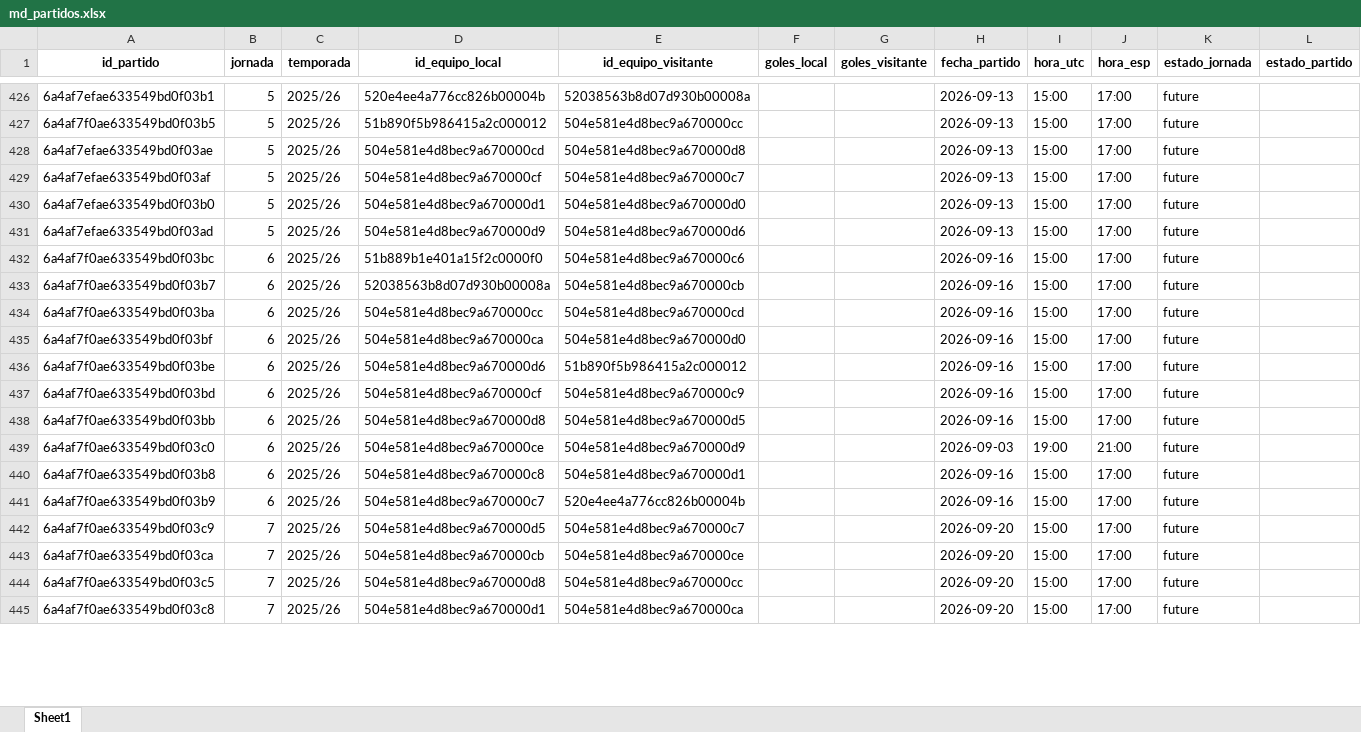
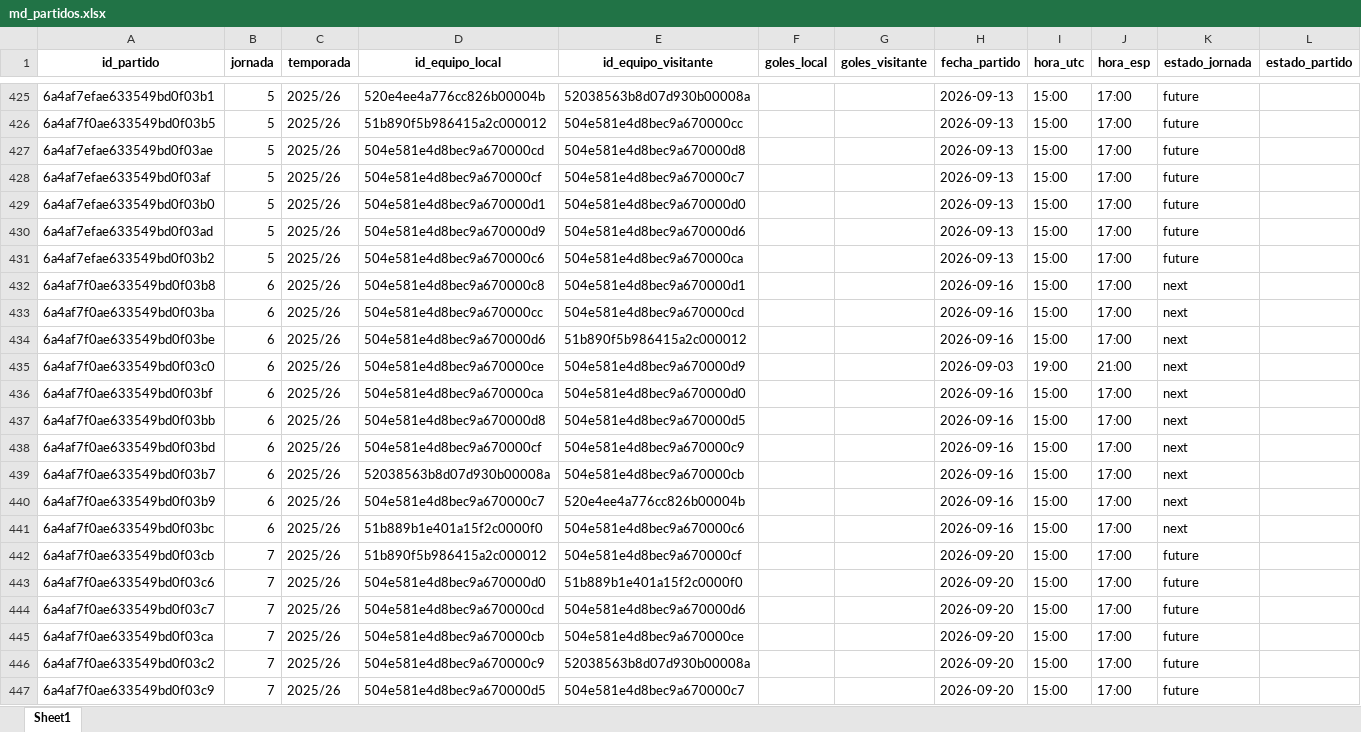
Before and after one commit to kelo71bis/FutmondoBOT, an Excel workbook: datos/maestros/md_partidos.xlsx, sheet Sheet1, drawn as a sheet; only a part is shown, gaps mark what is left out; the shorter side is filled out with more unchanged rows; values as stored, in another font and other column widths than the file's, no borders; removed rows and columns are numbered as before the commit, all else as after; the diff covers the shown part only; the diff names each change by its address in the sheet, - before the commit and + after, or states it on an @@ line.

```diff
--- a/datos/maestros/md_partidos.xlsx (sheet Sheet1)
+++ b/datos/maestros/md_partidos.xlsx (sheet Sheet1)
-A431 (id_partido): 6a4af7f0ae633549bd0f03bc
+A431 (id_partido): 6a4af7efae633549bd0f03b2
-B431 (jornada): 6
+B431 (jornada): 5
-D431 (id_equipo_local): 51b889b1e401a15f2c0000f0
+D431 (id_equipo_local): 504e581e4d8bec9a670000c6
-E431 (id_equipo_visitante): 504e581e4d8bec9a670000c6
+E431 (id_equipo_visitante): 504e581e4d8bec9a670000ca
-H431 (fecha_partido): 2026-09-16
+H431 (fecha_partido): 2026-09-13
-A432 (id_partido): 6a4af7f0ae633549bd0f03b7
+A432 (id_partido): 6a4af7f0ae633549bd0f03b8
-D432 (id_equipo_local): 52038563b8d07d930b00008a
+D432 (id_equipo_local): 504e581e4d8bec9a670000c8
-E432 (id_equipo_visitante): 504e581e4d8bec9a670000cb
+E432 (id_equipo_visitante): 504e581e4d8bec9a670000d1
-K432:K433 (estado_jornada): future
+K432:K433 (estado_jornada): next
-row 435: 6a4af7f0ae633549bd0f03bf | 6 | 2025/26 | 504e581e4d8bec9a670000ca | 504e581e4d8bec9a670000d0 |  |  | 2026-09-16 | 15:00 | 17:00 | future
-K434 (estado_jornada): future
+K434 (estado_jornada): next
+row 435: 6a4af7f0ae633549bd0f03c0 | 6 | 2025/26 | 504e581e4d8bec9a670000ce | 504e581e4d8bec9a670000d9 |  |  | 2026-09-03 | 19:00 | 21:00 | next
-A436 (id_partido): 6a4af7f0ae633549bd0f03bd
+A436 (id_partido): 6a4af7f0ae633549bd0f03bf
-D436 (id_equipo_local): 504e581e4d8bec9a670000cf
+D436 (id_equipo_local): 504e581e4d8bec9a670000ca
-E436 (id_equipo_visitante): 504e581e4d8bec9a670000c9
+E436 (id_equipo_visitante): 504e581e4d8bec9a670000d0
-K436:K440 (estado_jornada): future
+K436:K440 (estado_jornada): next
-A438 (id_partido): 6a4af7f0ae633549bd0f03c0
+A438 (id_partido): 6a4af7f0ae633549bd0f03bd
-D438 (id_equipo_local): 504e581e4d8bec9a670000ce
+D438 (id_equipo_local): 504e581e4d8bec9a670000cf
-E438 (id_equipo_visitante): 504e581e4d8bec9a670000d9
+E438 (id_equipo_visitante): 504e581e4d8bec9a670000c9
-H438 (fecha_partido): 2026-09-03
+H438 (fecha_partido): 2026-09-16
-I438 (hora_utc): 19:00
+I438 (hora_utc): 15:00
-J438 (hora_esp): 21:00
+J438 (hora_esp): 17:00
-A439 (id_partido): 6a4af7f0ae633549bd0f03b8
+A439 (id_partido): 6a4af7f0ae633549bd0f03b7
-D439 (id_equipo_local): 504e581e4d8bec9a670000c8
+D439 (id_equipo_local): 52038563b8d07d930b00008a
-E439 (id_equipo_visitante): 504e581e4d8bec9a670000d1
+E439 (id_equipo_visitante): 504e581e4d8bec9a670000cb
+row 441: 6a4af7f0ae633549bd0f03bc | 6 | 2025/26 | 51b889b1e401a15f2c0000f0 | 504e581e4d8bec9a670000c6 |  |  | 2026-09-16 | 15:00 | 17:00 | next
@@ row 448 moved to row 442: 6a4af7f0ae633549bd0f03cb @@
@@ row 446 moved to row 443: 6a4af7f0ae633549bd0f03c6 @@
@@ row 447 moved to row 444: 6a4af7f0ae633549bd0f03c7 @@
@@ row 443 moved to row 445: 6a4af7f0ae633549bd0f03ca @@
@@ row 449 moved to row 446: 6a4af7f0ae633549bd0f03c2 @@
```
Also changed, not shown: 2 added rows, 3 removed rows and 198 moved rows elsewhere in this sheet, datos/hechos/td_admin.xlsx, datos/hechos/td_rendimiento_2025_26.xlsx, 6 other files.
